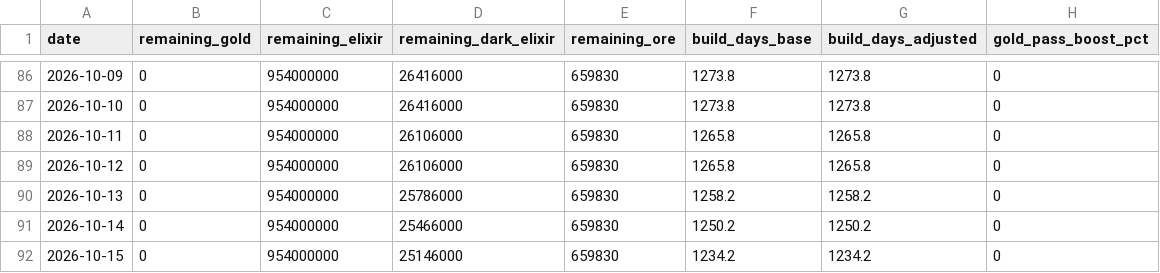
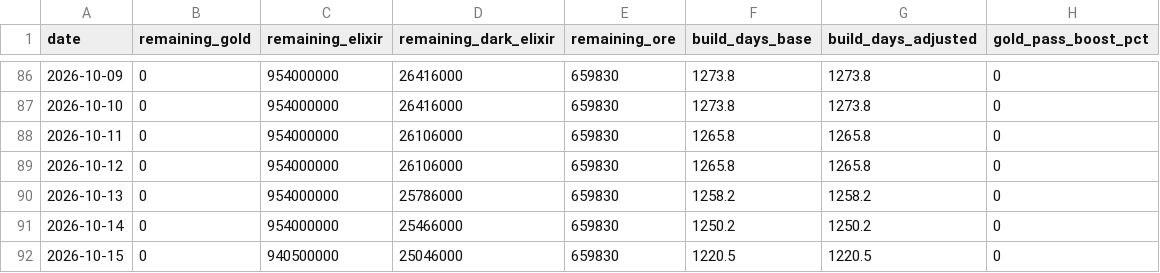
Before and after one commit to i-hridaysaha/COC-Tracker, a CSV file: data/accounts/8P88Q0GLQ/costs_history.csv, drawn as a sheet; only a part is shown, gaps mark what is left out.

```diff
--- a/data/accounts/8P88Q0GLQ/costs_history.csv
+++ b/data/accounts/8P88Q0GLQ/costs_history.csv
@@ -91,2 +91,2 @@ date,remaining_gold,remaining_elixir,remaining_dark_elixir,remaining_ore,build_d
 2026-10-14,0,954000000,25466000,659830,1250.2,1250.2,0
-2026-10-15,0,954000000,25146000,659830,1234.2,1234.2,0
+2026-10-15,0,940500000,25046000,659830,1220.5,1220.5,0
```
Also changed, not shown: data/accounts/8P88Q0GLQ/village_history.csv, 10 other files.
